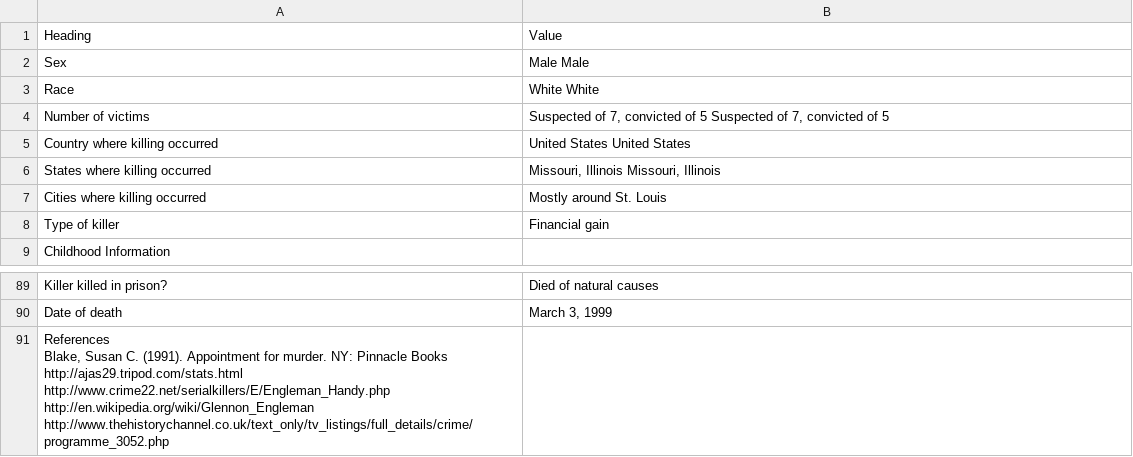
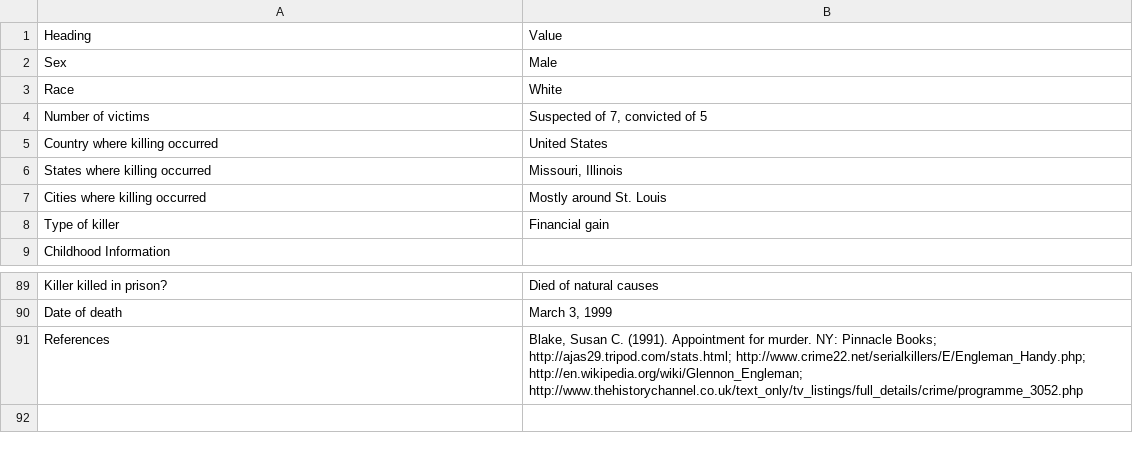
Before and after one commit to ajithksenthil/CrimeArchetypes, a CSV file: mnt/data/csv/Type2_engleman_glennon.csv, drawn as a sheet; only a part is shown, gaps mark what is left out; removed rows and columns are numbered as before the commit, all else as after; ↵ is a line break in a cell; the diff names each change by its address in the sheet, - before the commit and + after, or states it on an @@ line.

Commit message:
CLEANED_Type2_engleman_glennon.csv

```diff
--- a/mnt/data/csv/Type2_engleman_glennon.csv
+++ b/mnt/data/csv/Type2_engleman_glennon.csv
-B2: Male Male
+B2: Male
-B3: White White
+B3: White
-B4: …of 5 Suspected of 7, convicted of 5
+B4: …of 5
-B5: United States United States
+B5: United States
-B6: Missouri, Illinois Missouri, Illinois
+B6: Missouri, Illinois
-row 91: References ↵ Blake, Susan C. (1991). Appointment for murder. NY: Pinnacle Books ↵ http://ajas29.tripod.com/stats.html ↵ http://www.crime22.net/serialkillers/E/Engleman_Handy.php ↵ http://en.wikipedia.org/wiki/Glennon_Engleman ↵ http://www.thehistorychannel.co.uk/text_only/tv_listings/full_details/crime/programme_3052.php
+row 91: References | Blake, Susan C. (1991). Appointment for murder. NY: Pinnacle Books; http://ajas29.tripod.com/stats.html; http://www.crime22.net/serialkillers/E/Engleman_Handy.php; http://en.wikipedia.org/wiki/Glennon_Engleman; http://www.thehistorychannel.co.uk/text_only/tv_listings/full_details/crime/programme_3052.php
```
